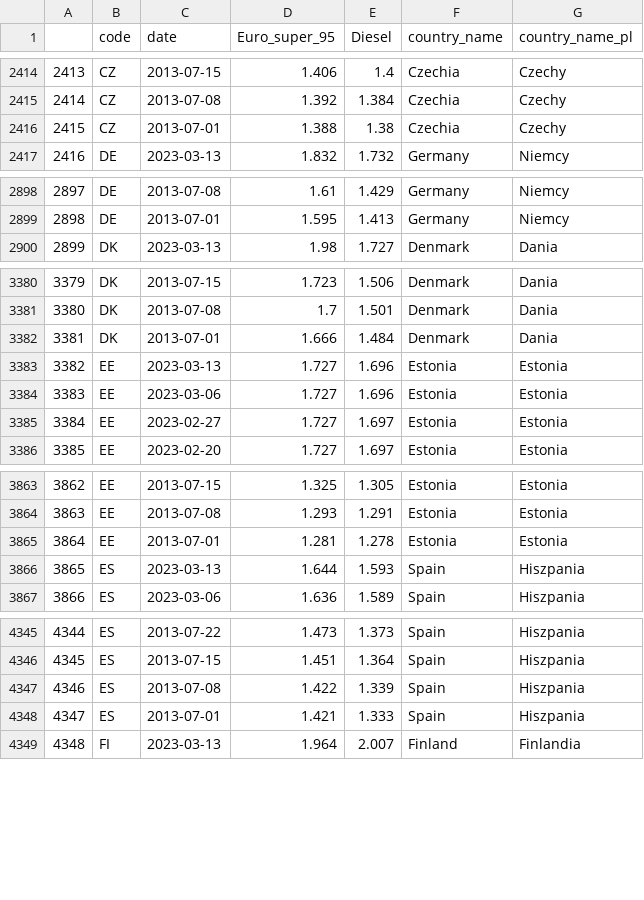
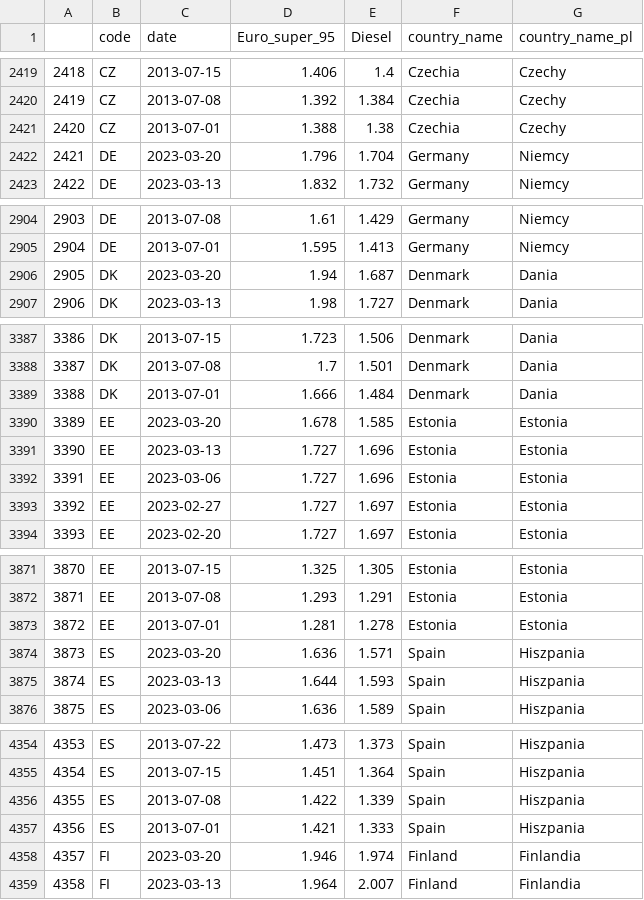
Before and after one commit to Vosbrucke/Fuel_prices_in_europe, a CSV file: Processed_data/fuel_price_EU.csv, drawn as a sheet; only a part is shown, gaps mark what is left out; the diff covers the shown part only; the diff names each change by its address in the sheet, - before the commit and + after, or states it on an @@ line.

```diff
--- a/Processed_data/fuel_price_EU.csv
+++ b/Processed_data/fuel_price_EU.csv
@@ column A renumbered from row 3 down @@
+row 2422: 2421 | DE | 2023-03-20 | 1.796 | 1.704 | Germany | Niemcy
+row 2906: 2905 | DK | 2023-03-20 | 1.94 | 1.687 | Denmark | Dania
+row 3390: 3389 | EE | 2023-03-20 | 1.678 | 1.585 | Estonia | Estonia
+row 3874: 3873 | ES | 2023-03-20 | 1.636 | 1.571 | Spain | Hiszpania
+row 4358: 4357 | FI | 2023-03-20 | 1.946 | 1.974 | Finland | Finlandia
```
Also changed, not shown: 22 added rows elsewhere in this file.
